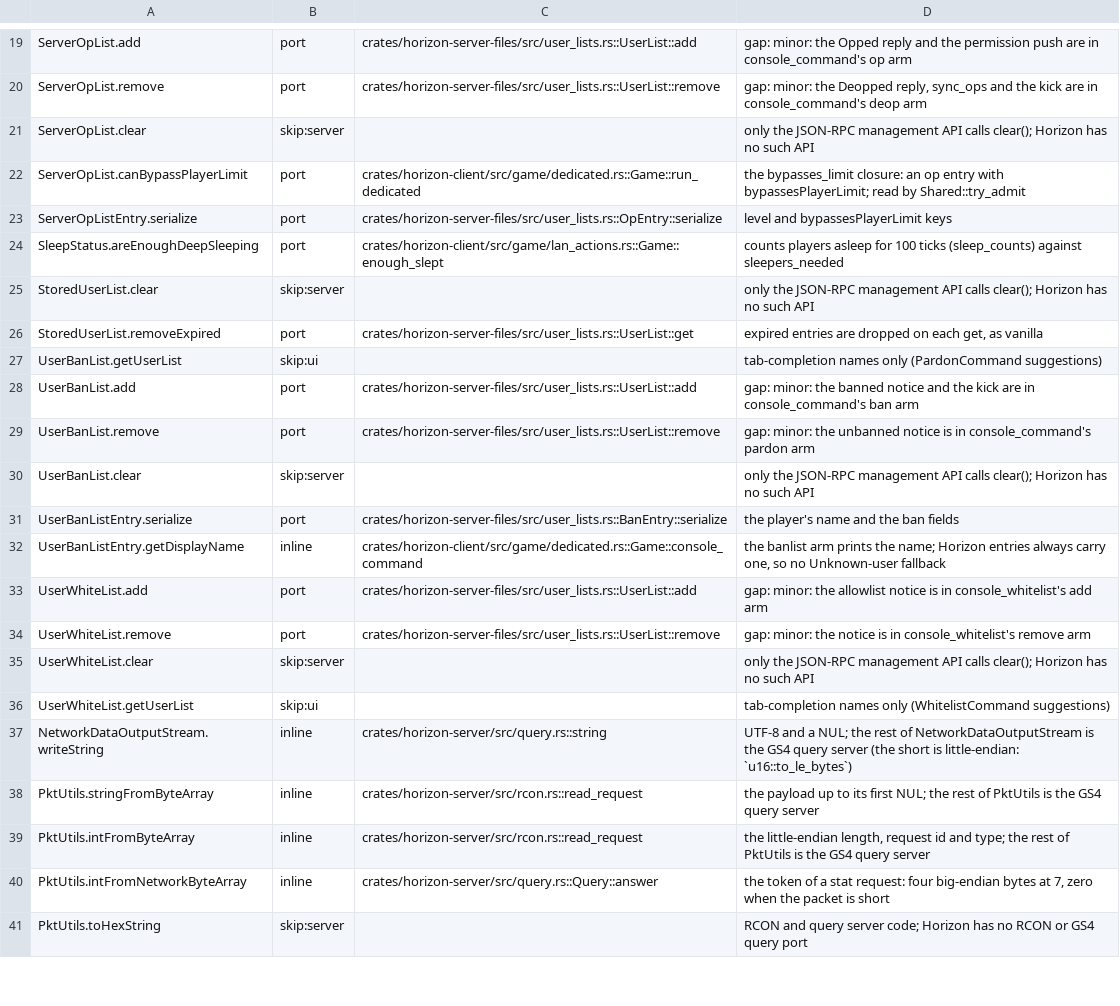
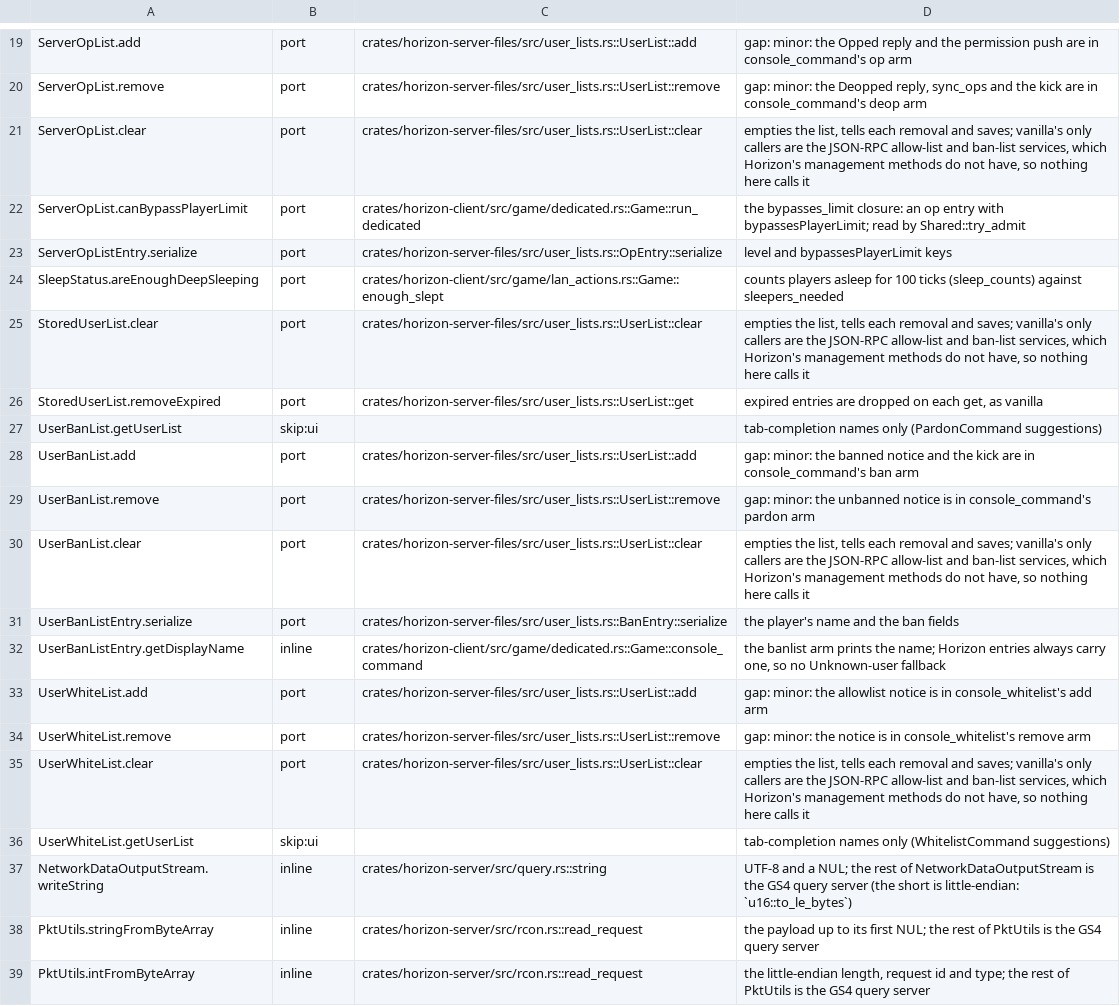
Before and after one commit to bunchy7s/horizon-offline, a TSV file: tools/port_map/rest-020.tsv, drawn as a sheet; only a part is shown, gaps mark what is left out; the shorter side is filled out with more unchanged rows.

Commit message:
Port map: the user-list clears are UserList::clear
All four clear rows were skip:server because Horizon has no JSON-RPC
management API; the port exists and is tested, and the missing caller is the
management service, which is what the notes now say.

```diff
--- a/tools/port_map/rest-020.tsv
+++ b/tools/port_map/rest-020.tsv
@@ -20,3 +20,3 @@ ServerOpList.add	port	crates/horizon-server-files/src/user_lists.rs::UserList::a
 ServerOpList.remove	port	crates/horizon-server-files/src/user_lists.rs::UserList::remove	gap: minor: the Deopped reply, sync_ops and the kick are in console_command's deop arm
-ServerOpList.clear	skip:server		only the JSON-RPC management API calls clear(); Horizon has no such API
+ServerOpList.clear	port	crates/horizon-server-files/src/user_lists.rs::UserList::clear	empties the list, tells each removal and saves; vanilla's only callers are the JSON-RPC allow-list and ban-list services, which Horizon's management methods do not have, so nothing here calls it
 ServerOpList.canBypassPlayerLimit	port	crates/horizon-client/src/game/dedicated.rs::Game::run_dedicated	the bypasses_limit closure: an op entry with bypassesPlayerLimit; read by Shared::try_admit
@@ -24,3 +24,3 @@ ServerOpListEntry.serialize	port	crates/horizon-server-files/src/user_lists.rs::
 SleepStatus.areEnoughDeepSleeping	port	crates/horizon-client/src/game/lan_actions.rs::Game::enough_slept	counts players asleep for 100 ticks (sleep_counts) against sleepers_needed
-StoredUserList.clear	skip:server		only the JSON-RPC management API calls clear(); Horizon has no such API
+StoredUserList.clear	port	crates/horizon-server-files/src/user_lists.rs::UserList::clear	empties the list, tells each removal and saves; vanilla's only callers are the JSON-RPC allow-list and ban-list services, which Horizon's management methods do not have, so nothing here calls it
 StoredUserList.removeExpired	port	crates/horizon-server-files/src/user_lists.rs::UserList::get	expired entries are dropped on each get, as vanilla
@@ -29,3 +29,3 @@ UserBanList.add	port	crates/horizon-server-files/src/user_lists.rs::UserList::ad
 UserBanList.remove	port	crates/horizon-server-files/src/user_lists.rs::UserList::remove	gap: minor: the unbanned notice is in console_command's pardon arm
-UserBanList.clear	skip:server		only the JSON-RPC management API calls clear(); Horizon has no such API
+UserBanList.clear	port	crates/horizon-server-files/src/user_lists.rs::UserList::clear	empties the list, tells each removal and saves; vanilla's only callers are the JSON-RPC allow-list and ban-list services, which Horizon's management methods do not have, so nothing here calls it
 UserBanListEntry.serialize	port	crates/horizon-server-files/src/user_lists.rs::BanEntry::serialize	the player's name and the ban fields
@@ -34,3 +34,3 @@ UserWhiteList.add	port	crates/horizon-server-files/src/user_lists.rs::UserList::
 UserWhiteList.remove	port	crates/horizon-server-files/src/user_lists.rs::UserList::remove	gap: minor: the notice is in console_whitelist's remove arm
-UserWhiteList.clear	skip:server		only the JSON-RPC management API calls clear(); Horizon has no such API
+UserWhiteList.clear	port	crates/horizon-server-files/src/user_lists.rs::UserList::clear	empties the list, tells each removal and saves; vanilla's only callers are the JSON-RPC allow-list and ban-list services, which Horizon's management methods do not have, so nothing here calls it
 UserWhiteList.getUserList	skip:ui		tab-completion names only (WhitelistCommand suggestions)
```
